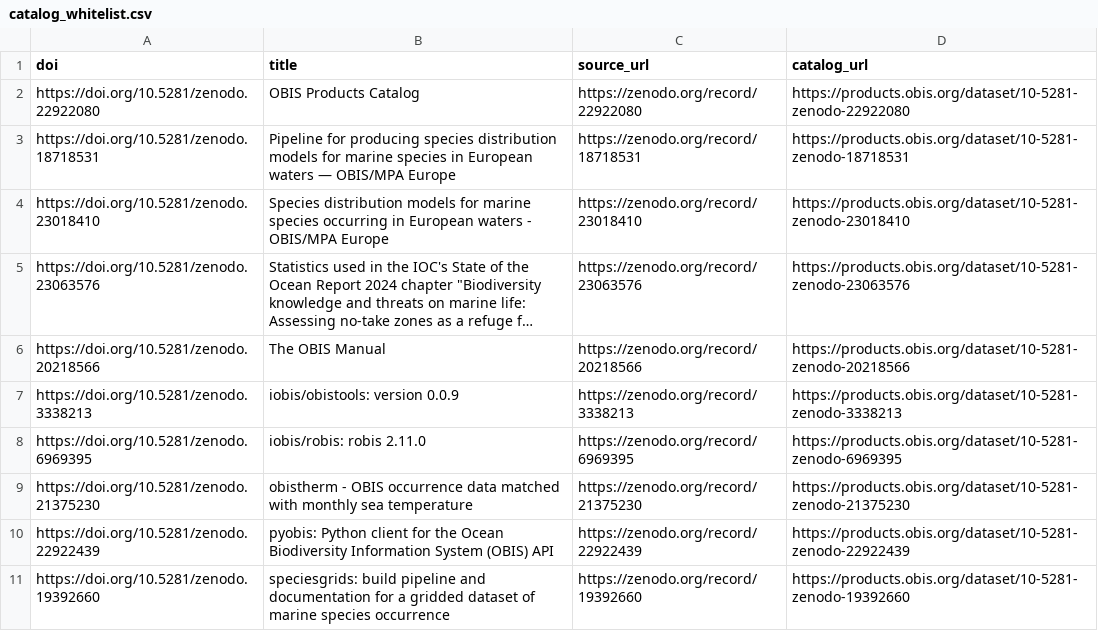
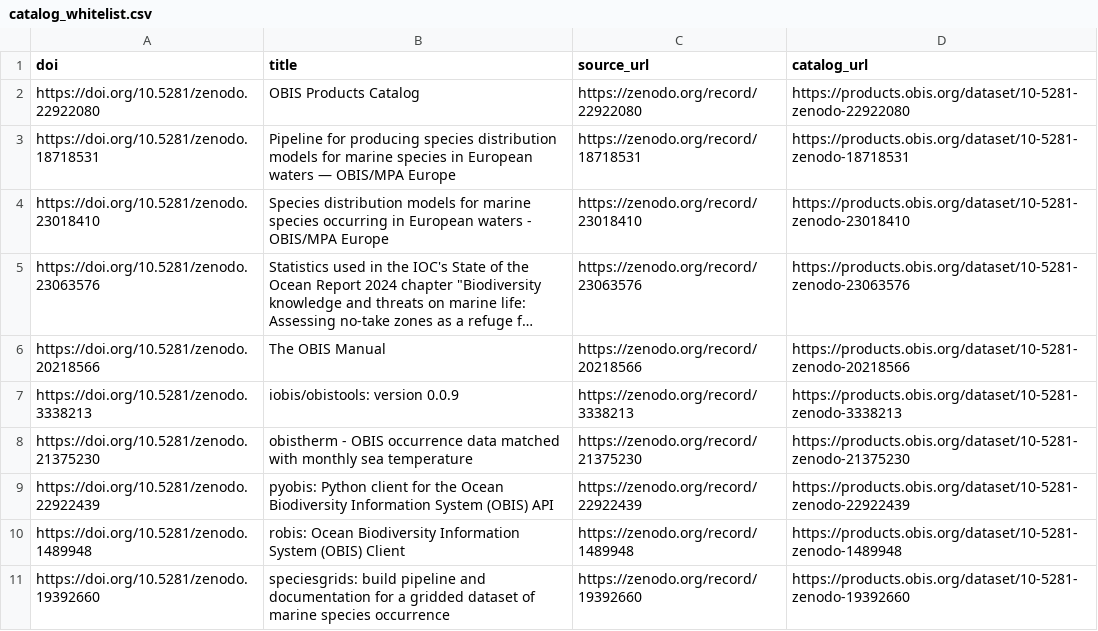
Before and after one commit to iobis/obis-products-catalog, a CSV file: catalog_whitelist.csv, drawn as a sheet; long unchanged cells end in ….

Commit message:
Auto-update catalog whitelist 2026-10-23

```diff
--- a/catalog_whitelist.csv
+++ b/catalog_whitelist.csv
@@ -7,5 +7,5 @@ https://doi.org/10.5281/zenodo.20218566,The OBIS Manual,https://zenodo.org/recor
 https://doi.org/10.5281/zenodo.3338213,iobis/obistools: version 0.0.9,https://zenodo.org/record/3338213,https://products.obis.org/dataset/10-5281-zenodo-3338213
-https://doi.org/10.5281/zenodo.6969395,iobis/robis: robis 2.11.0,https://zenodo.org/record/6969395,https://products.obis.org/dataset/10-5281-zenodo-6969395
 https://doi.org/10.5281/zenodo.21375230,obistherm - OBIS occurrence data matched with monthly sea temperature,https://zenodo.org/record/21375230,https://products.obis.org/dataset/10-5281-zenodo-21375230
 https://doi.org/10.5281/zenodo.22922439,pyobis: Python client for the Ocean Biodiversity Information System (OBIS) API,https://zenodo.org/record/22922439,https://products.obis.org/dataset/10-5281-zenodo-22922439
+https://doi.org/10.5281/zenodo.1489948,robis: Ocean Biodiversity Information System (OBIS) Client,https://zenodo.org/record/1489948,https://products.obis.org/dataset/10-5281-zenodo-1489948
 https://doi.org/10.5281/zenodo.19392660,speciesgrids: build pipeline and documentation for a gridded dataset of marine species occurrence,https://zenodo.org/record/19392660,https://products.obis.org/dataset/10-5281-zenodo-19392660
```
